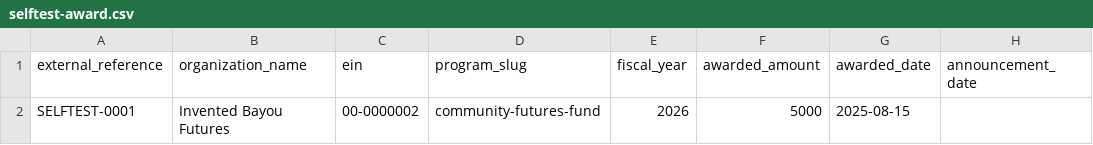
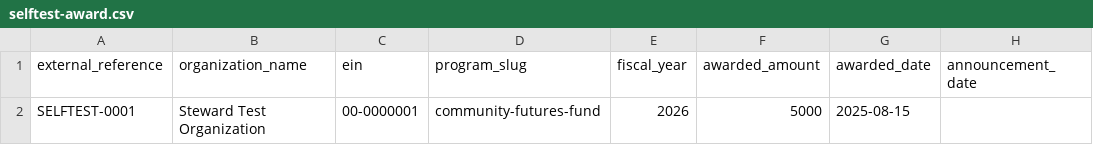
Before and after one commit to TexansDigital/grants, a CSV file: docs/selftest-award.csv, drawn as a sheet; only a part is shown; the diff names each change by its address in the sheet, - before the commit and + after, or states it on an @@ line.

```diff
--- a/docs/selftest-award.csv
+++ b/docs/selftest-award.csv
-B2 (organization_name): Invented Bayou Futures
+B2 (organization_name): Steward Test Organization
-C2 (ein): 00-0000002
+C2 (ein): 00-0000001
```
Also changed, not shown: 1 other file.
